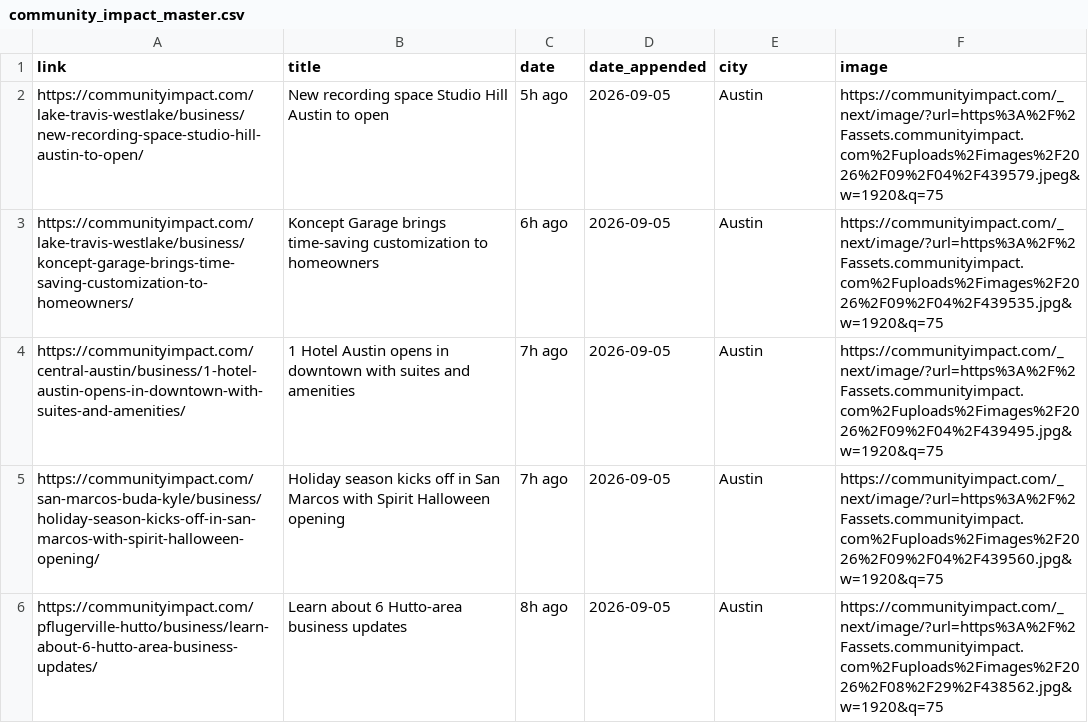
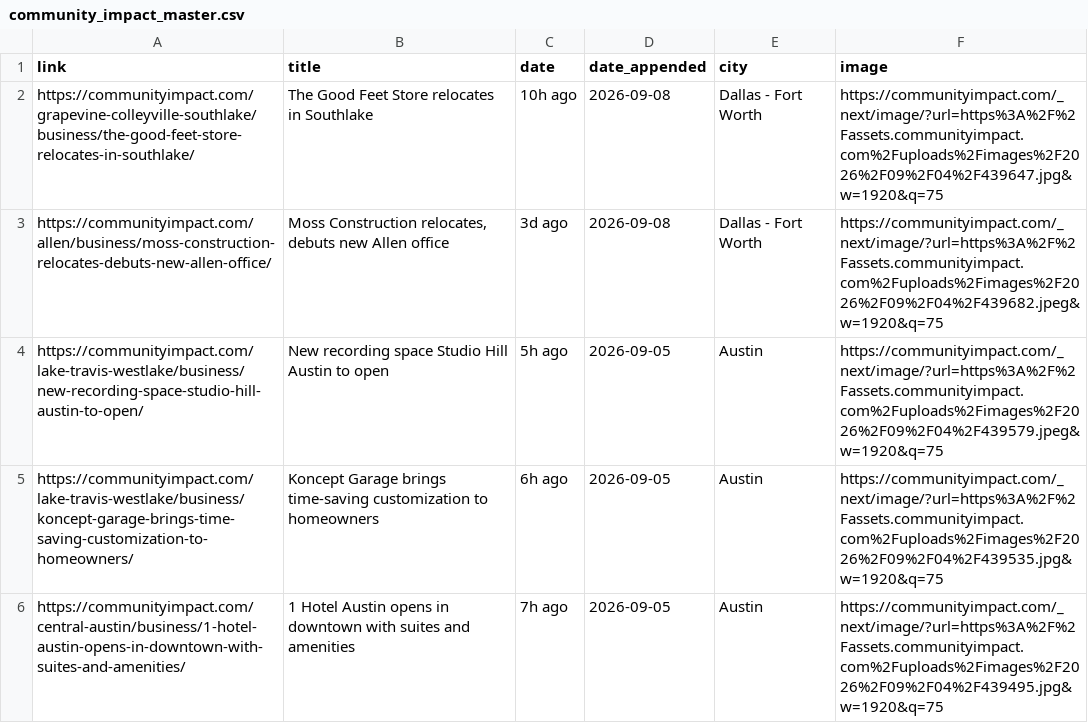
Before and after one commit to suryakantrajput-CP/retail-news-scraper, a CSV file: master_file/community_impact_master.csv, drawn as a sheet; only a part is shown; the shorter side is filled out with more unchanged rows; the diff names each change by its address in the sheet, - before the commit and + after, or states it on an @@ line.

```diff
--- a/master_file/community_impact_master.csv
+++ b/master_file/community_impact_master.csv
+row 2: https://communityimpact.com/grapevine-colleyville-southlake/business/the-good-feet-store-relocates-in-southlake/ | The Good Feet Store relocates in Southlake | 10h ago | 2026-09-08 | Dallas - Fort Worth | https://communityimpact.com/_next/image/?url=https%3A%2F%2Fassets.communityimpact.com%2Fuploads%2Fimages%2F2026%2F09%2F04%2F439647.jpg&w=1920&q=75
+row 3: https://communityimpact.com/allen/business/moss-construction-relocates-debuts-new-allen-office/ | Moss Construction relocates, debuts new Allen office | 3d ago | 2026-09-08 | Dallas - Fort Worth | https://communityimpact.com/_next/image/?url=https%3A%2F%2Fassets.communityimpact.com%2Fuploads%2Fimages%2F2026%2F09%2F04%2F439682.jpeg&w=1920&q=75
```
Also changed, not shown: 1 other file.
